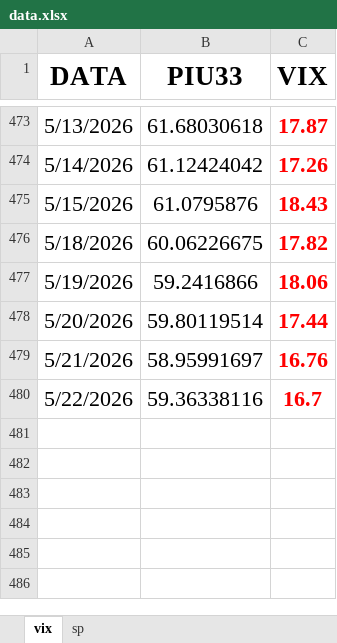
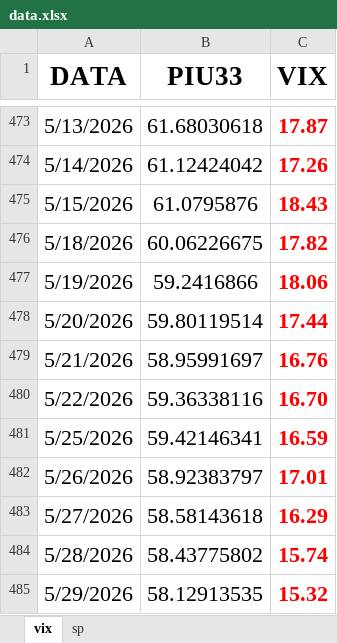
Before and after one commit to Piu33/monitoraggio, an Excel workbook: files/data.xlsx, sheet vix, drawn as a sheet; only a part is shown, gaps mark what is left out; values as stored, in another font and other column widths than the file's, no borders; the diff names each change by its address in the sheet, - before the commit and + after, or states it on an @@ line.

Commit message:
Update data.xlsx
ginuzzu

```diff
--- a/files/data.xlsx (sheet vix)
+++ b/files/data.xlsx (sheet vix)
-C480 (VIX): 16.7
+C480 (VIX): 16.70
+row 481: 5/25/2026 | 59.42146341 | 16.59
+row 482: 5/26/2026 | 58.92383797 | 17.01
+row 483: 5/27/2026 | 58.58143618 | 16.29
+row 484: 5/28/2026 | 58.43775802 | 15.74
+row 485: 5/29/2026 | 58.12913535 | 15.32
```
Also changed, not shown: sheet sp.
